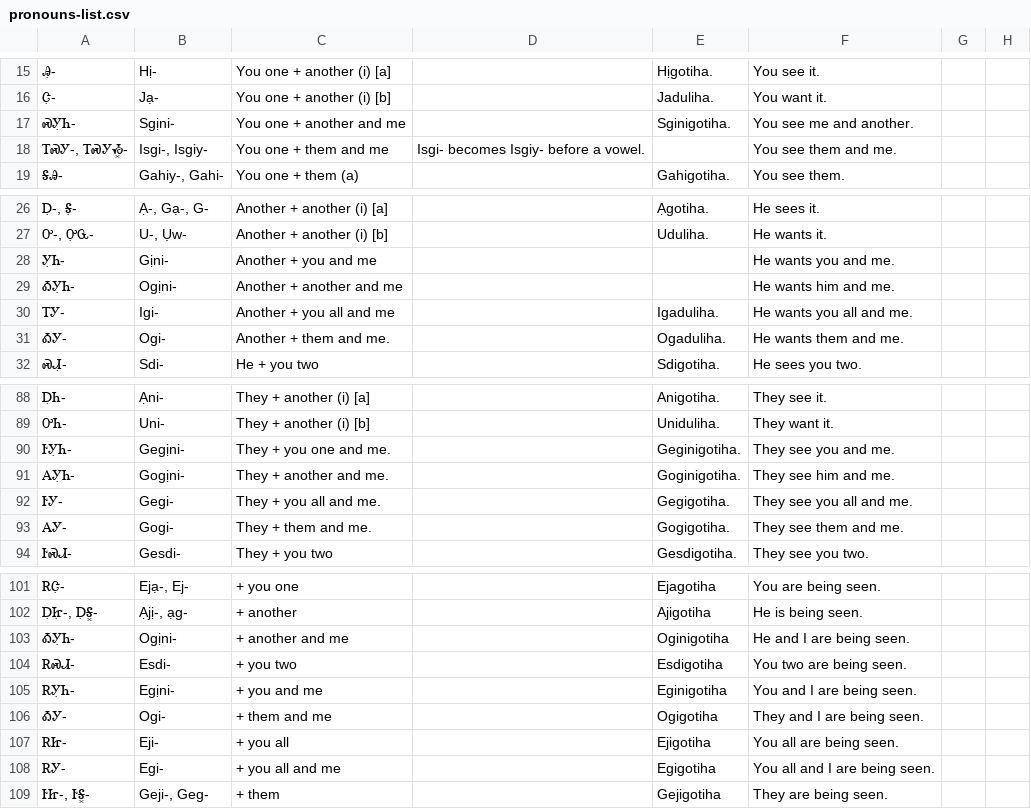
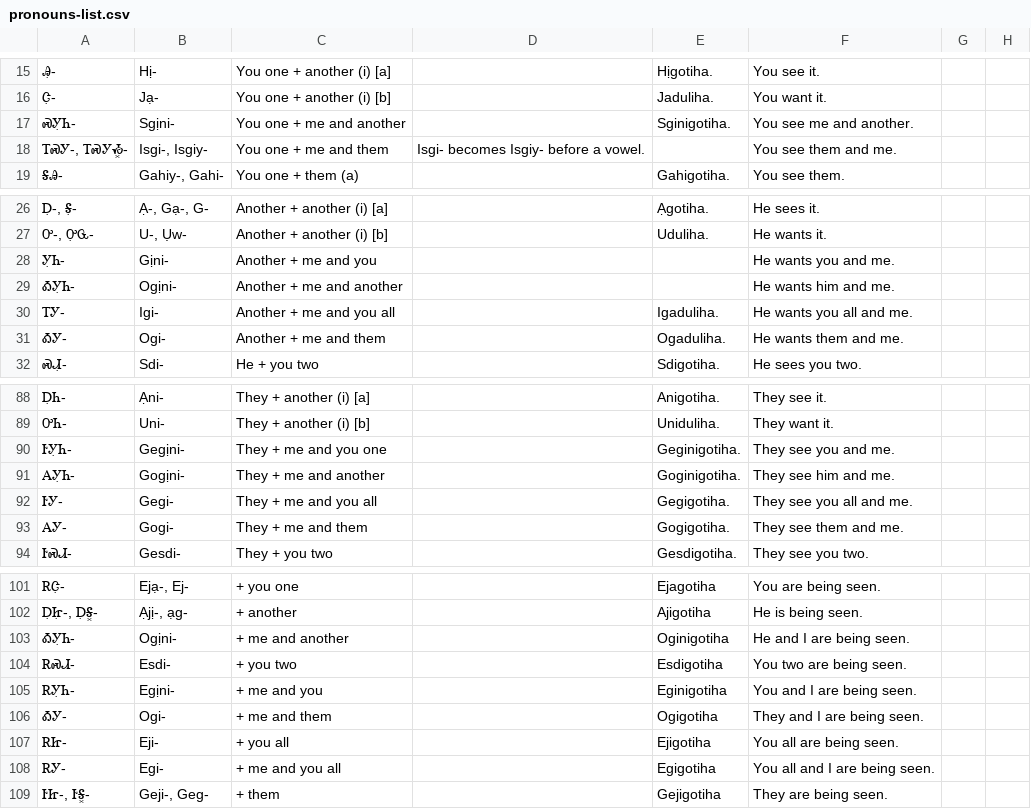
Before and after one commit to CherokeeLanguage/BoundPronouns, a CSV file: android/assets/csv/pronouns-list.csv, drawn as a sheet; only a part is shown, gaps mark what is left out; the diff covers the shown part only.

```diff
--- a/android/assets/csv/pronouns-list.csv
+++ b/android/assets/csv/pronouns-list.csv
@@ -16,4 +16,4 @@
 Ꮳ̣-,"Jạ-",You one + another (i) [b],,Jaduliha.,You want it.
-"ᏍᎩ̣Ꮒ-","Sgịni-",You one + another and me,,Sginigotiha.,You see me and another.
-"ᎢᏍᎩ-, ᎢᏍᎩᏱ͓-","Isgi-, Isgiy-",You one + them and me,Isgi- becomes Isgiy- before a vowel.,,You see them and me.
+"ᏍᎩ̣Ꮒ-","Sgịni-",You one + me and another,,Sginigotiha.,You see me and another.
+"ᎢᏍᎩ-, ᎢᏍᎩᏱ͓-","Isgi-, Isgiy-",You one + me and them,Isgi- becomes Isgiy- before a vowel.,,You see them and me.
 ᎦᎯ-,"Gahiy-, Gahi-",You one + them (a),,Gahigotiha.,You see them.
@@ -27,6 +27,6 @@
 "Ꭴ-, Ꭴ̣Ꮹ-","U-, Ụw-",Another + another (i) [b],,Uduliha.,He wants it.
-Ꭹ̣Ꮒ-,"Gịni-",Another + you and me,,,He wants you and me.
-ᎣᎩ̣Ꮒ-,"Ogịni-",Another + another and me,,,He wants him and me.
-ᎢᎩ-,"Igi-",Another + you all and me,,Igaduliha.,He wants you all and me.
-ᎣᎩ-,Ogi-,Another + them and me.,,Ogaduliha.,He wants them and me.
+Ꭹ̣Ꮒ-,"Gịni-",Another + me and you,,,He wants you and me.
+ᎣᎩ̣Ꮒ-,"Ogịni-",Another + me and another,,,He wants him and me.
+ᎢᎩ-,"Igi-",Another + me and you all,,Igaduliha.,He wants you all and me.
+ᎣᎩ-,Ogi-,Another + me and them,,Ogaduliha.,He wants them and me.
 ᏍᏗ̣-,"Sdi-",He + you two,,Sdigotiha.,He sees you two.
@@ -89,6 +89,6 @@
 ᎤᏂ-,"Uni-",They + another (i) [b],,Uniduliha.,They want it.
-ᎨᎩ̣Ꮒ-,"Gegịni-",They + you one and me.,,Geginigotiha.,They see you and me.
-ᎪᎩ̣Ꮒ-,"Gogịni-",They + another and me.,,Goginigotiha.,They see him and me.
-ᎨᎩ-,"Gegi-",They + you all and me.,,Gegigotiha.,They see you all and me.
-ᎪᎩ-,"Gogi-",They + them and me.,,Gogigotiha.,They see them and me.
+ᎨᎩ̣Ꮒ-,"Gegịni-",They + me and you one,,Geginigotiha.,They see you and me.
+ᎪᎩ̣Ꮒ-,"Gogịni-",They + me and another,,Goginigotiha.,They see him and me.
+ᎨᎩ-,"Gegi-",They + me and you all,,Gegigotiha.,They see you all and me.
+ᎪᎩ-,"Gogi-",They + me and them,,Gogigotiha.,They see them and me.
 ᎨᏍᏗ-,Gesdi-,They + you two,,Gesdigotiha.,They see you two.
@@ -102,8 +102,8 @@
 "Ꭰ̣Ꮵ̣-, Ꭰ̣Ꭶ͓-","Ạjị-, ạg-",+ another,,Ajigotiha,He is being seen.
-ᎣᎩ̣Ꮒ-,Ogịni-,+ another and me,,Oginigotiha,He and I are being seen.
+ᎣᎩ̣Ꮒ-,Ogịni-,+ me and another,,Oginigotiha,He and I are being seen.
 ᎡᏍᏗ-,Esdi-,+ you two,,Esdigotiha,You two are being seen.
-ᎡᎩ̣Ꮒ-,Egịni-,+ you and me,,Eginigotiha,You and I are being seen.
-ᎣᎩ-,Ogi-,+ them and me,,Ogigotiha,They and I are being seen.
+ᎡᎩ̣Ꮒ-,Egịni-,+ me and you,,Eginigotiha,You and I are being seen.
+ᎣᎩ-,Ogi-,+ me and them,,Ogigotiha,They and I are being seen.
 ᎡᏥ-,Eji-,+ you all,,Ejigotiha,You all are being seen.
-ᎡᎩ-,Egi-,+ you all and me,,Egigotiha,You all and I are being seen.
+ᎡᎩ-,Egi-,+ me and you all,,Egigotiha,You all and I are being seen.
 "ᎨᏥ-, ᎨᎦ͓-","Geji-, Geg-",+ them,,Gejigotiha,They are being seen.
```
Also changed, not shown: 3 edited cells elsewhere in this file, 1 other file.
